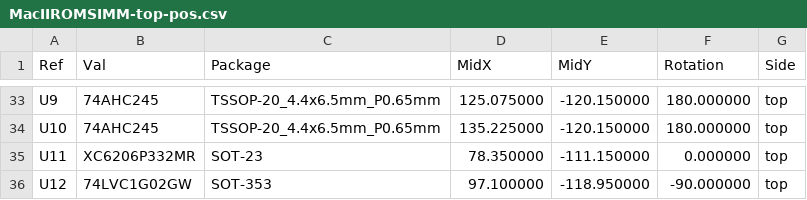
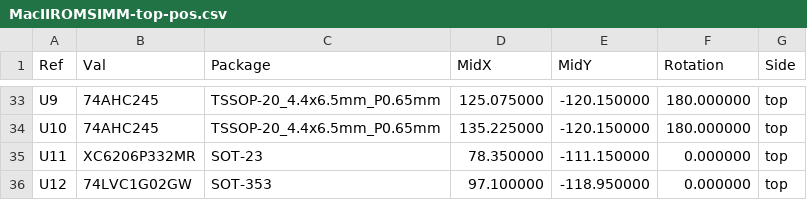
Before and after one commit to garrettsworkshop/MacIIROMSIMM, a CSV file: gerber/MacIIROMSIMM-top-pos.csv, drawn as a sheet; only a part is shown, gaps mark what is left out.

```diff
--- a/gerber/MacIIROMSIMM-top-pos.csv
+++ b/gerber/MacIIROMSIMM-top-pos.csv
@@ -35,2 +35,2 @@ Ref,Val,Package,MidX,MidY,Rotation,Side
 "U11","XC6206P332MR","SOT-23",78.350000,-111.150000,0.000000,top
-"U12","74LVC1G02GW","SOT-353",97.100000,-118.950000,-90.000000,top
+"U12","74LVC1G02GW","SOT-353",97.100000,-118.950000,0.000000,top
```
Also changed, not shown: 15 other files.
